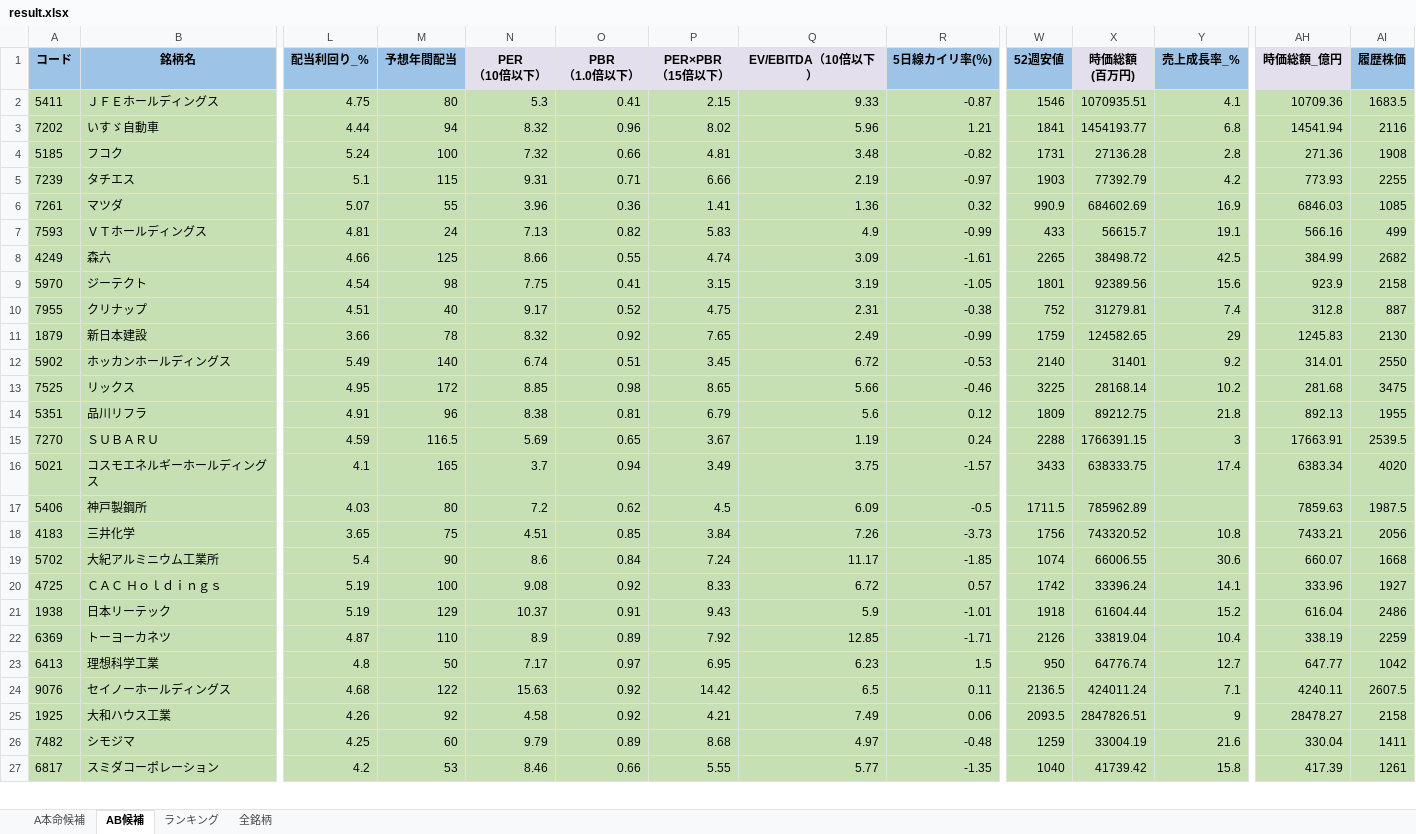
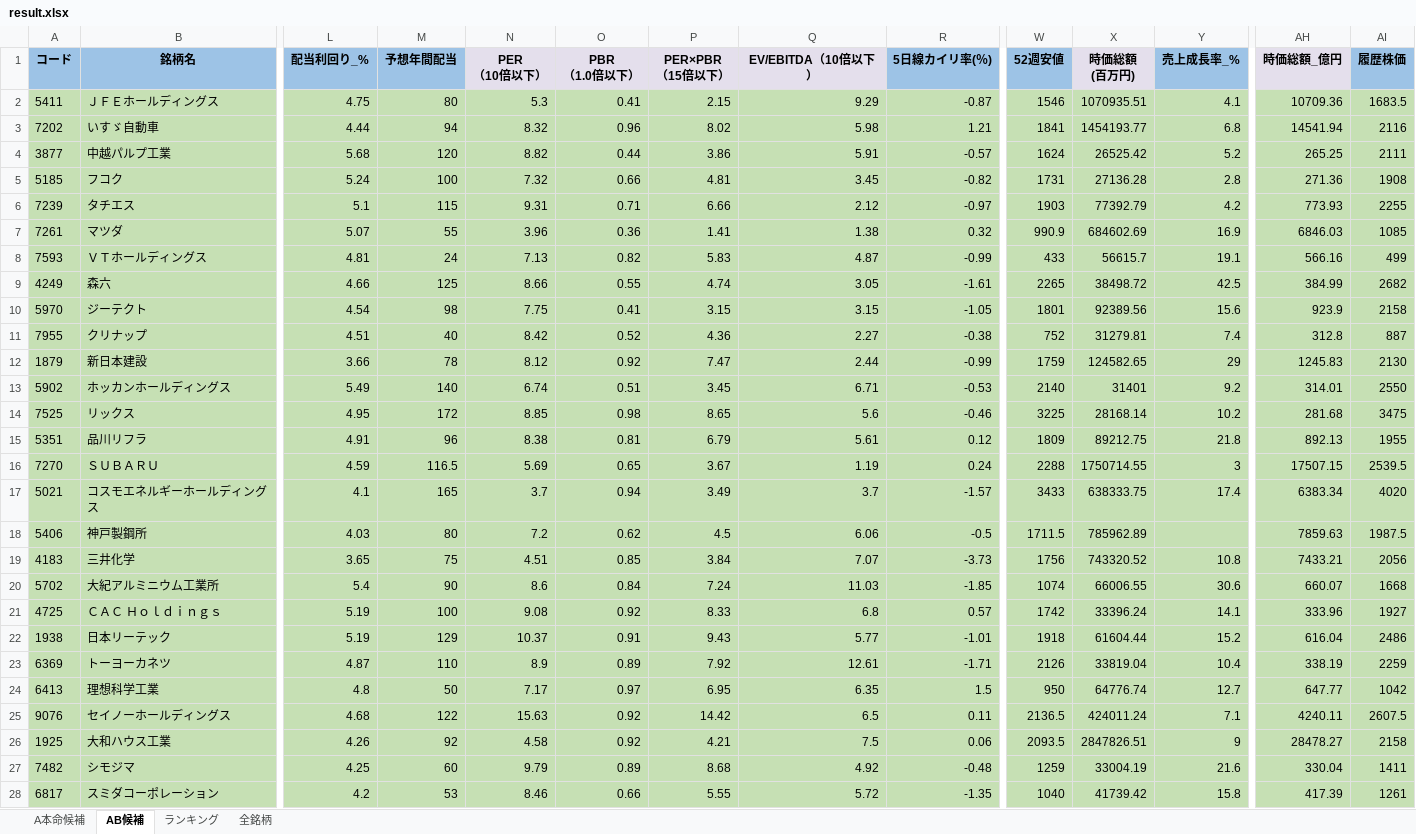
Before and after one commit to ku0909/screening, an Excel workbook: result.xlsx, sheet AB候補, drawn as a sheet; only a part is shown, gaps mark what is left out; values as stored, in another font and other column widths than the file's, no borders; addresses are those after the commit; rows hold the shown columns only; the diff covers the shown part only; the diff names each change by its address in the sheet, - before the commit and + after, or states it on an @@ line.

```diff
--- a/result.xlsx (sheet AB候補)
+++ b/result.xlsx (sheet AB候補)
-Q2 (EV/EBITDA（10倍以下）): 9.33
+Q2 (EV/EBITDA（10倍以下）): 9.29
-Q3 (EV/EBITDA（10倍以下）): 5.96
+Q3 (EV/EBITDA（10倍以下）): 5.98
+row 4: 3877 | 中越パルプ工業 | 5.68 | 120 | 8.82 | 0.44 | 3.86 | 5.91 | -0.57 | 1624 | 26525.42 | 5.2 | 265.25 | 2111
-Q5 (EV/EBITDA（10倍以下）): 3.48
+Q5 (EV/EBITDA（10倍以下）): 3.45
-Q6 (EV/EBITDA（10倍以下）): 2.19
+Q6 (EV/EBITDA（10倍以下）): 2.12
-Q7 (EV/EBITDA（10倍以下）): 1.36
+Q7 (EV/EBITDA（10倍以下）): 1.38
-Q8 (EV/EBITDA（10倍以下）): 4.9
+Q8 (EV/EBITDA（10倍以下）): 4.87
-Q9 (EV/EBITDA（10倍以下）): 3.09
+Q9 (EV/EBITDA（10倍以下）): 3.05
-Q10 (EV/EBITDA（10倍以下）): 3.19
+Q10 (EV/EBITDA（10倍以下）): 3.15
-N11 (PER （10倍以下）): 9.17
+N11 (PER （10倍以下）): 8.42
-P11 (PER×PBR （15倍以下）): 4.75
+P11 (PER×PBR （15倍以下）): 4.36
-Q11 (EV/EBITDA（10倍以下）): 2.31
+Q11 (EV/EBITDA（10倍以下）): 2.27
-N12 (PER （10倍以下）): 8.32
+N12 (PER （10倍以下）): 8.12
-P12 (PER×PBR （15倍以下）): 7.65
+P12 (PER×PBR （15倍以下）): 7.47
-Q12 (EV/EBITDA（10倍以下）): 2.49
+Q12 (EV/EBITDA（10倍以下）): 2.44
-Q13 (EV/EBITDA（10倍以下）): 6.72
+Q13 (EV/EBITDA（10倍以下）): 6.71
-Q14 (EV/EBITDA（10倍以下）): 5.66
+Q14 (EV/EBITDA（10倍以下）): 5.6
-Q15 (EV/EBITDA（10倍以下）): 5.6
+Q15 (EV/EBITDA（10倍以下）): 5.61
-X16 (時価総額 (百万円)): 1766391.15
+X16 (時価総額 (百万円)): 1750714.55
-AH16 (時価総額_億円): 17663.91
+AH16 (時価総額_億円): 17507.15
-Q17 (EV/EBITDA（10倍以下）): 3.75
+Q17 (EV/EBITDA（10倍以下）): 3.7
-Q18 (EV/EBITDA（10倍以下）): 6.09
+Q18 (EV/EBITDA（10倍以下）): 6.06
-Q19 (EV/EBITDA（10倍以下）): 7.26
+Q19 (EV/EBITDA（10倍以下）): 7.07
-Q20 (EV/EBITDA（10倍以下）): 11.17
+Q20 (EV/EBITDA（10倍以下）): 11.03
-Q21 (EV/EBITDA（10倍以下）): 6.72
+Q21 (EV/EBITDA（10倍以下）): 6.8
-Q22 (EV/EBITDA（10倍以下）): 5.9
+Q22 (EV/EBITDA（10倍以下）): 5.77
-Q23 (EV/EBITDA（10倍以下）): 12.85
+Q23 (EV/EBITDA（10倍以下）): 12.61
-Q24 (EV/EBITDA（10倍以下）): 6.23
+Q24 (EV/EBITDA（10倍以下）): 6.35
-Q26 (EV/EBITDA（10倍以下）): 7.49
+Q26 (EV/EBITDA（10倍以下）): 7.5
-Q27 (EV/EBITDA（10倍以下）): 4.97
+Q27 (EV/EBITDA（10倍以下）): 4.92
-Q28 (EV/EBITDA（10倍以下）): 5.77
+Q28 (EV/EBITDA（10倍以下）): 5.72
```
Also changed, not shown: 14 added rows, 10 removed rows and 365 edited cells elsewhere in this sheet, sheet 全銘柄, sheet A本命候補, sheet ランキング, 1 other file.
